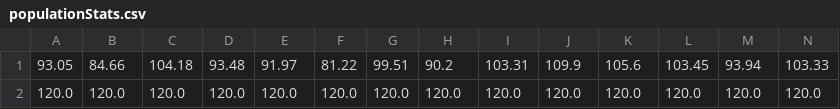
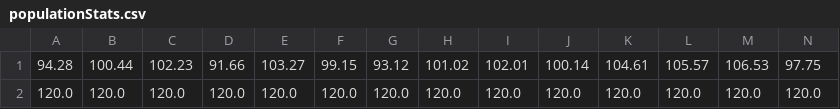
Before and after one commit to tobysmith568-university/AINT-255_Space_Invaders, a CSV file: populationStats.csv, drawn as a sheet; only a part is shown; removed rows and columns are numbered as before the commit, all else as after; rows hold the shown columns only; the diff names each change by its address in the sheet, - before the commit and + after, or states it on an @@ line.

```diff
--- a/populationStats.csv
+++ b/populationStats.csv
-row 1: 93.05 | 84.66 | 104.18 | 93.48 | 91.97 | 81.22 | 99.51 | 90.2 | 103.31 | 109.9 | 105.6 | 103.45 | 93.94 | 103.33
+row 1: 94.28 | 100.44 | 102.23 | 91.66 | 103.27 | 99.15 | 93.12 | 101.02 | 102.01 | 100.14 | 104.61 | 105.57 | 106.53 | 97.75
```
Also changed, not shown: 4 other files.
